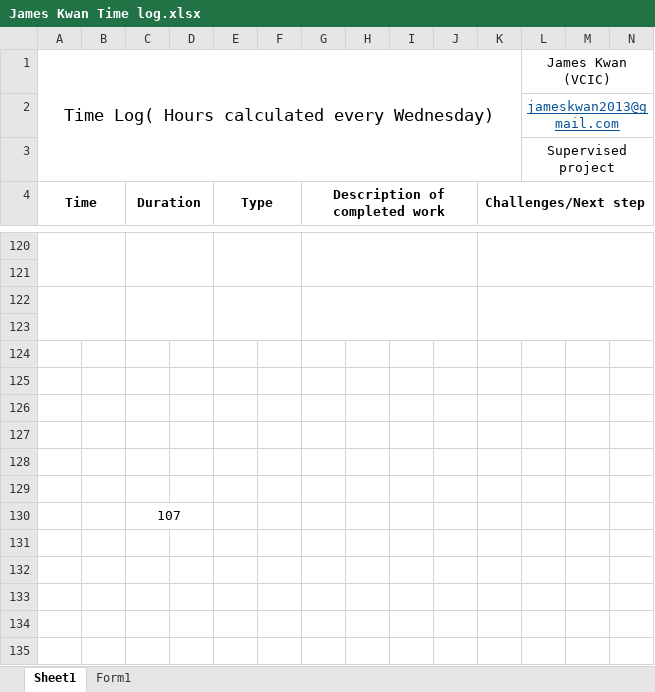
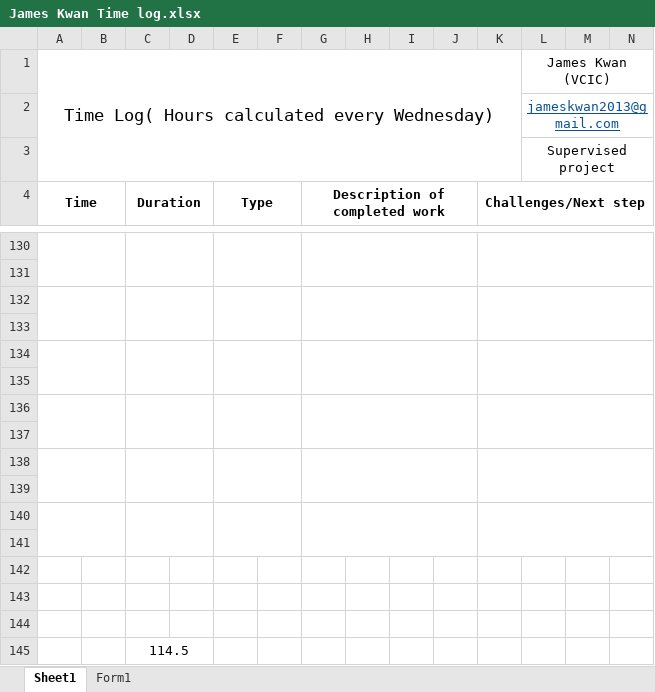
Before and after one commit to mrgzf233/CISC-4900, an Excel workbook: James Kwan Time log.xlsx, sheet Sheet1, drawn as a sheet; only a part is shown, gaps mark what is left out; values as stored, in another font and other column widths than the file's, no borders; removed rows and columns are numbered as before the commit, all else as after; rows hold the shown columns only; the diff covers the shown part only; the diff names each change by its address in the sheet, - before the commit and + after, or states it on an @@ line.

```diff
--- a/James Kwan Time log.xlsx (sheet Sheet1)
+++ b/James Kwan Time log.xlsx (sheet Sheet1)
-row 122: (empty)
+A132:B133 merged
+C132:D133 merged
+E132:F133 merged
+G132:J133 merged
+K132:N133 merged
+A134:B135 merged
+C134:D135 merged
+E134:F135 merged
+G134:J135 merged
+K134:N135 merged
+A136:B137 merged
+C136:D137 merged
+E136:F137 merged
+G136:J137 merged
+K136:N137 merged
+A138:B139 merged
+C138:D139 merged
+E138:F139 merged
+G138:J139 merged
+K138:N139 merged
+row 139: (empty)
+row 140: (empty)
+row 141: (empty)
+row 142: (empty)
+row 143: (empty)
+row 144: (empty)
-C145 (Duration): 107
+C145 (Duration): 114.5
```
Also changed, not shown: 10 added rows, 2 edited cells and merged cells elsewhere in this sheet.
